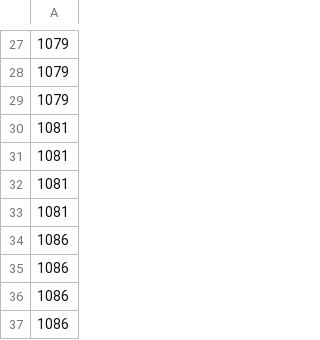
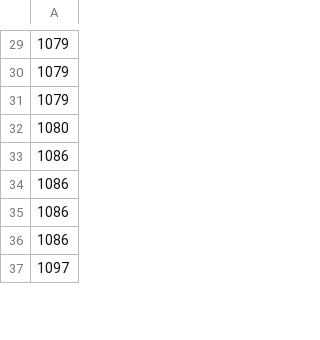
Before and after one commit to warabi-king/pokemon-tcg-agent, a CSV file: agents/match_agents/imitation_group1/deck.csv, drawn as a sheet; only a part is shown, gaps mark what is left out; the shorter side is filled out with more unchanged rows; the diff covers the shown part only.

```diff
--- a/agents/match_agents/imitation_group1/deck.csv
+++ b/agents/match_agents/imitation_group1/deck.csv
@@ -29,6 +31,3 @@
 1079
-1081
-1081
-1081
-1081
+1080
 1086
```
Also changed, not shown: 5 added rows, 2 removed rows and 39 edited cells elsewhere in this file, agents/match_agents/imitation_group0/deck.csv, agents/match_agents/imitation_group2/deck.csv, 3 other files.
